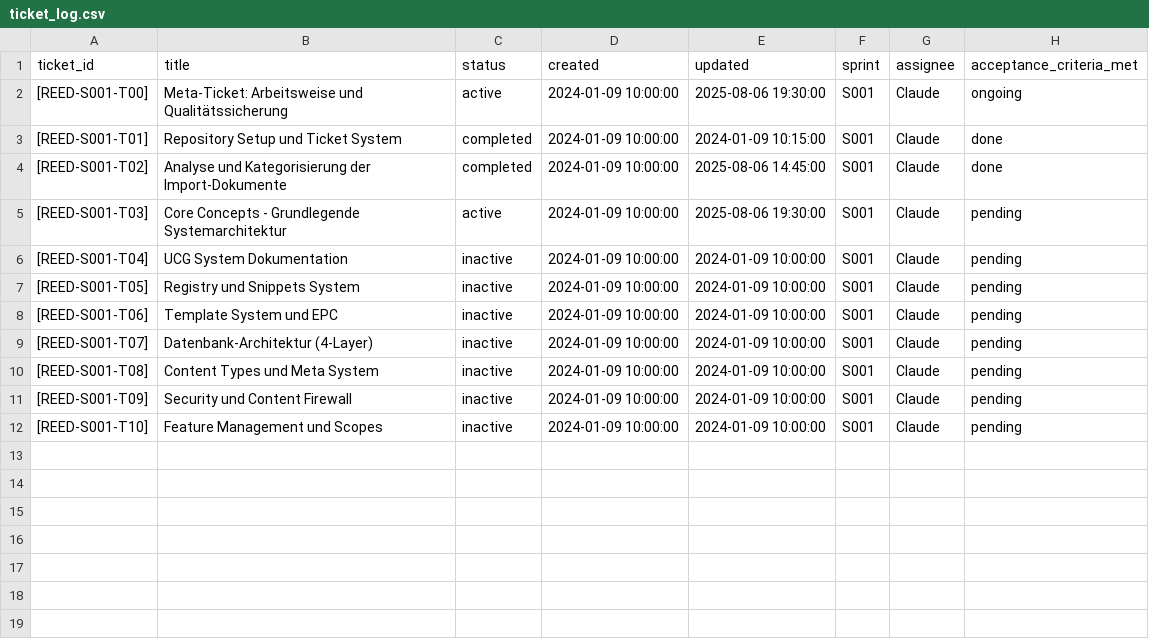
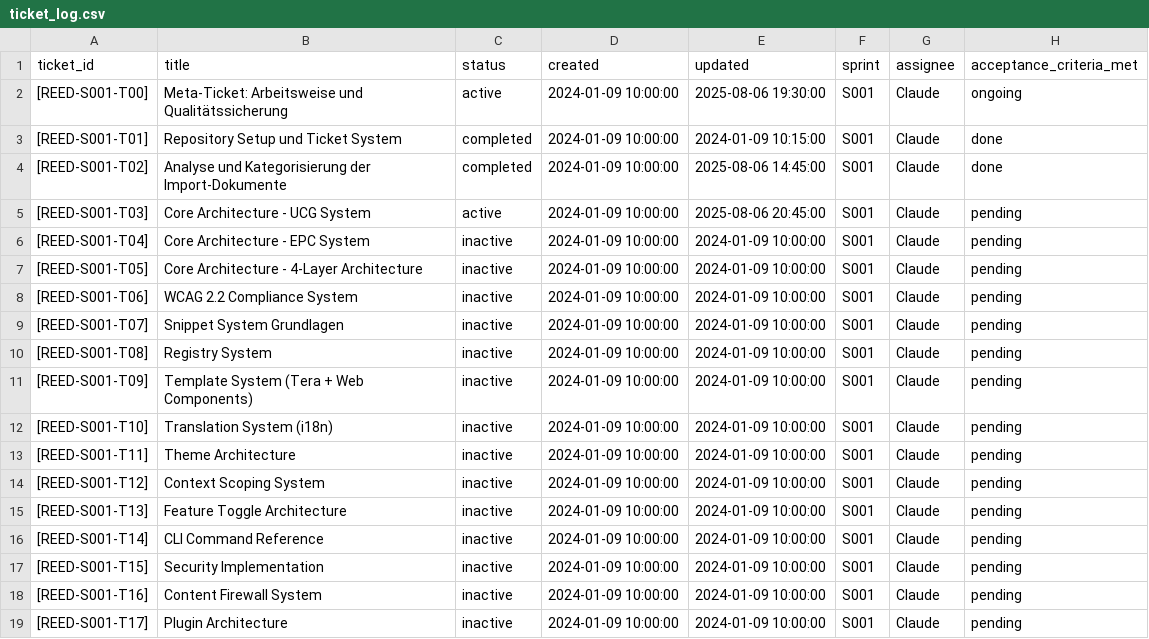
Before and after one commit to byvoss/reedcms, a CSV file: workspace/tickets/ticket_log.csv, drawn as a sheet.

Commit message:
[REED-S001-T02] - Import-Dokumente analysiert und neue Ticket-Struktur definiert

```diff
--- a/workspace/tickets/ticket_log.csv
+++ b/workspace/tickets/ticket_log.csv
@@ -4,9 +4,16 @@ ticket_id,title,status,created,updated,sprint,assignee,acceptance_criteria_met
 [REED-S001-T02],Analyse und Kategorisierung der Import-Dokumente,completed,2024-01-09 10:00:00,2025-08-06 14:45:00,S001,Claude,done
-[REED-S001-T03],Core Concepts - Grundlegende Systemarchitektur,active,2024-01-09 10:00:00,2025-08-06 19:30:00,S001,Claude,pending
-[REED-S001-T04],UCG System Dokumentation,inactive,2024-01-09 10:00:00,2024-01-09 10:00:00,S001,Claude,pending
-[REED-S001-T05],Registry und Snippets System,inactive,2024-01-09 10:00:00,2024-01-09 10:00:00,S001,Claude,pending
-[REED-S001-T06],Template System und EPC,inactive,2024-01-09 10:00:00,2024-01-09 10:00:00,S001,Claude,pending
-[REED-S001-T07],Datenbank-Architektur (4-Layer),inactive,2024-01-09 10:00:00,2024-01-09 10:00:00,S001,Claude,pending
-[REED-S001-T08],Content Types und Meta System,inactive,2024-01-09 10:00:00,2024-01-09 10:00:00,S001,Claude,pending
-[REED-S001-T09],Security und Content Firewall,inactive,2024-01-09 10:00:00,2024-01-09 10:00:00,S001,Claude,pending
-[REED-S001-T10],Feature Management und Scopes,inactive,2024-01-09 10:00:00,2024-01-09 10:00:00,S001,Claude,pending
+[REED-S001-T03],Core Architecture - UCG System,active,2024-01-09 10:00:00,2025-08-06 20:45:00,S001,Claude,pending
+[REED-S001-T04],Core Architecture - EPC System,inactive,2024-01-09 10:00:00,2024-01-09 10:00:00,S001,Claude,pending
+[REED-S001-T05],Core Architecture - 4-Layer Architecture,inactive,2024-01-09 10:00:00,2024-01-09 10:00:00,S001,Claude,pending
+[REED-S001-T06],WCAG 2.2 Compliance System,inactive,2024-01-09 10:00:00,2024-01-09 10:00:00,S001,Claude,pending
+[REED-S001-T07],Snippet System Grundlagen,inactive,2024-01-09 10:00:00,2024-01-09 10:00:00,S001,Claude,pending
+[REED-S001-T08],Registry System,inactive,2024-01-09 10:00:00,2024-01-09 10:00:00,S001,Claude,pending
+[REED-S001-T09],Template System (Tera + Web Components),inactive,2024-01-09 10:00:00,2024-01-09 10:00:00,S001,Claude,pending
+[REED-S001-T10],Translation System (i18n),inactive,2024-01-09 10:00:00,2024-01-09 10:00:00,S001,Claude,pending
+[REED-S001-T11],Theme Architecture,inactive,2024-01-09 10:00:00,2024-01-09 10:00:00,S001,Claude,pending
+[REED-S001-T12],Context Scoping System,inactive,2024-01-09 10:00:00,2024-01-09 10:00:00,S001,Claude,pending
+[REED-S001-T13],Feature Toggle Architecture,inactive,2024-01-09 10:00:00,2024-01-09 10:00:00,S001,Claude,pending
+[REED-S001-T14],CLI Command Reference,inactive,2024-01-09 10:00:00,2024-01-09 10:00:00,S001,Claude,pending
+[REED-S001-T15],Security Implementation,inactive,2024-01-09 10:00:00,2024-01-09 10:00:00,S001,Claude,pending
+[REED-S001-T16],Content Firewall System,inactive,2024-01-09 10:00:00,2024-01-09 10:00:00,S001,Claude,pending
+[REED-S001-T17],Plugin Architecture,inactive,2024-01-09 10:00:00,2024-01-09 10:00:00,S001,Claude,pending
```
Also changed, not shown: 16 other files.
